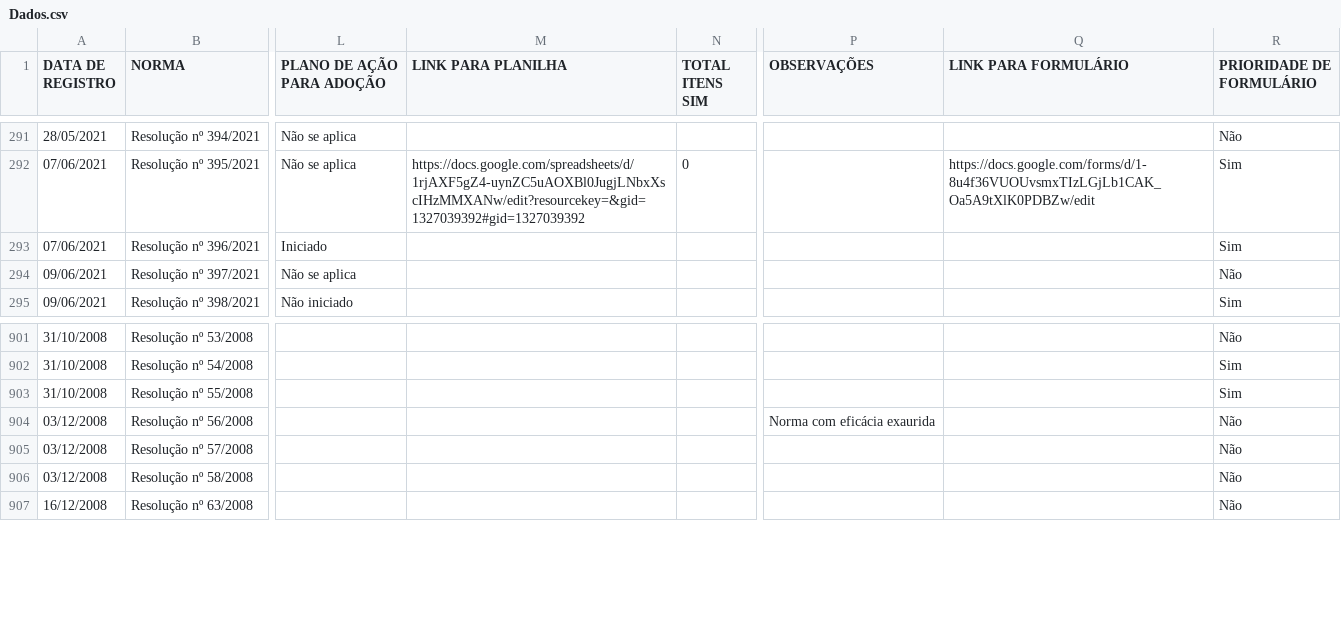
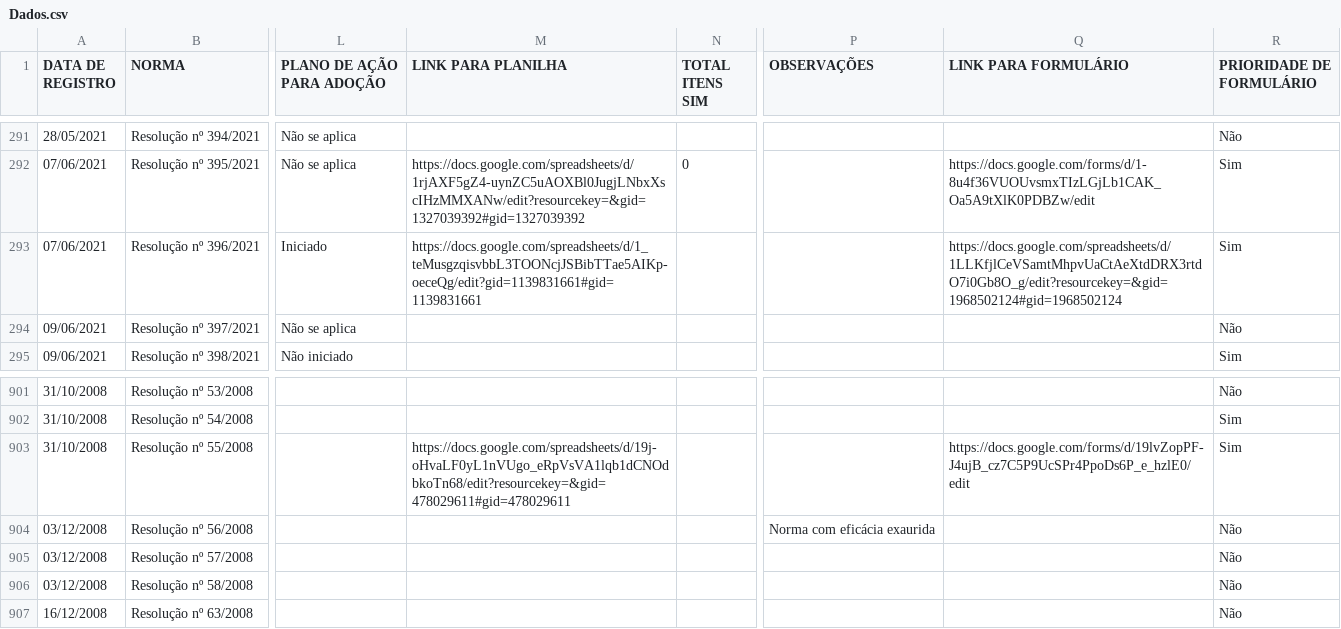
Before and after one commit to enioacl/conformidade, a CSV file: Dados.csv, drawn as a sheet; only a part is shown, gaps mark what is left out; the diff names each change by its address in the sheet, - before the commit and + after, or states it on an @@ line.

Commit message:
Atualizando Dados.csv

```diff
--- a/Dados.csv
+++ b/Dados.csv
-M293 (LINK PARA PLANILHA): (empty)
+M293 (LINK PARA PLANILHA): https://docs.google.com/spreadsheets/d/1_teMusgzqisvbbL3TOONcjJSBibTTae5AIKp-oeceQg/edit?gid=1139831661#gid=1139831661
-Q293 (LINK PARA FORMULÁRIO): (empty)
+Q293 (LINK PARA FORMULÁRIO): https://docs.google.com/spreadsheets/d/1LLKfjlCeVSamtMhpvUaCtAeXtdDRX3rtdO7i0Gb8O_g/edit?resourcekey=&gid=1968502124#gid=1968502124
-M903 (LINK PARA PLANILHA): (empty)
+M903 (LINK PARA PLANILHA): https://docs.google.com/spreadsheets/d/19j-oHvaLF0yL1nVUgo_eRpVsVA1lqb1dCNOdbkoTn68/edit?resourcekey=&gid=478029611#gid=478029611
-Q903 (LINK PARA FORMULÁRIO): (empty)
+Q903 (LINK PARA FORMULÁRIO): https://docs.google.com/forms/d/19lvZopPF-J4ujB_cz7C5P9UcSPr4PpoDs6P_e_hzlE0/edit
```
